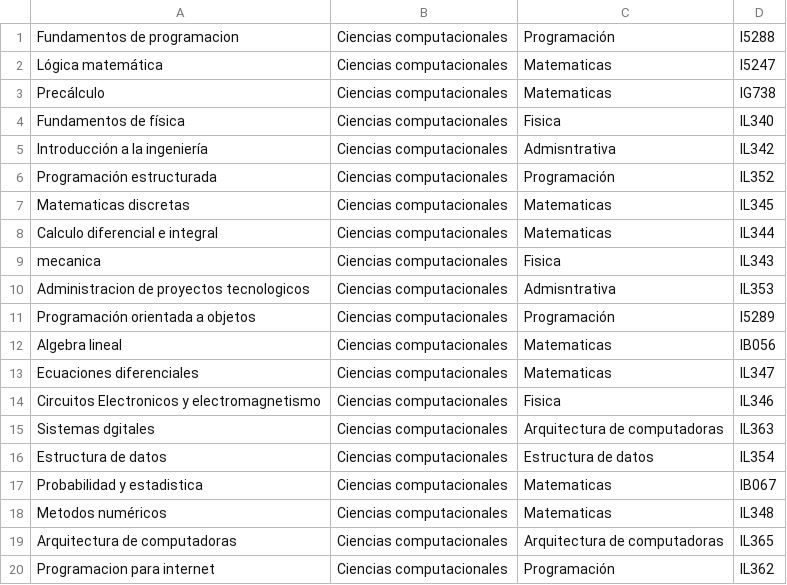
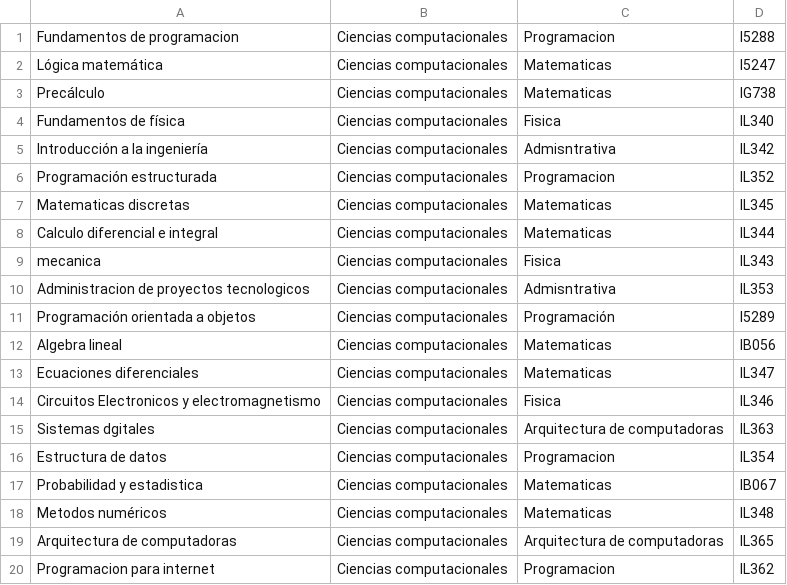
Before and after one commit to Trust422/Schedule-generator, a CSV file: Archivos de entrada/clases.csv, drawn as a sheet.

Commit message:
creacion de una funcion que genera todas las clases disponibles en base a la disponibilidad de profesores, tambien la implementacion de una clase cromosoma como primer paso para implementar un algoritmo genético

```diff
--- a/Archivos de entrada/clases.csv
+++ b/Archivos de entrada/clases.csv
@@ -1,2 +1,2 @@
-Fundamentos de programacion,Ciencias computacionales,Programación,I5288
+Fundamentos de programacion,Ciencias computacionales,Programacion,I5288
 Lógica matemática,Ciencias computacionales,Matematicas,I5247
@@ -5,3 +5,3 @@ Fundamentos de física,Ciencias computacionales,Fisica,IL340
 Introducción a la ingeniería,Ciencias computacionales,Admisntrativa,IL342
-Programación estructurada,Ciencias computacionales,Programación,IL352
+Programación estructurada,Ciencias computacionales,Programacion,IL352
 Matematicas discretas,Ciencias computacionales,Matematicas,IL345
@@ -15,3 +15,3 @@ Circuitos Electronicos y electromagnetismo,Ciencias computacionales,Fisica,IL346
 Sistemas dgitales,Ciencias computacionales,Arquitectura de computadoras,IL363
-Estructura de datos,Ciencias computacionales,Estructura de datos,IL354
+Estructura de datos,Ciencias computacionales,Programacion,IL354
 Probabilidad y estadistica,Ciencias computacionales,Matematicas,IB067
@@ -19,2 +19,2 @@ Metodos numéricos,Ciencias computacionales,Matematicas,IL348
 Arquitectura de computadoras,Ciencias computacionales,Arquitectura de computadoras,IL365
-Programacion para internet,Ciencias computacionales,Programación,IL362
+Programacion para internet,Ciencias computacionales,Programacion,IL362
```
Also changed, not shown: 5 other files.
